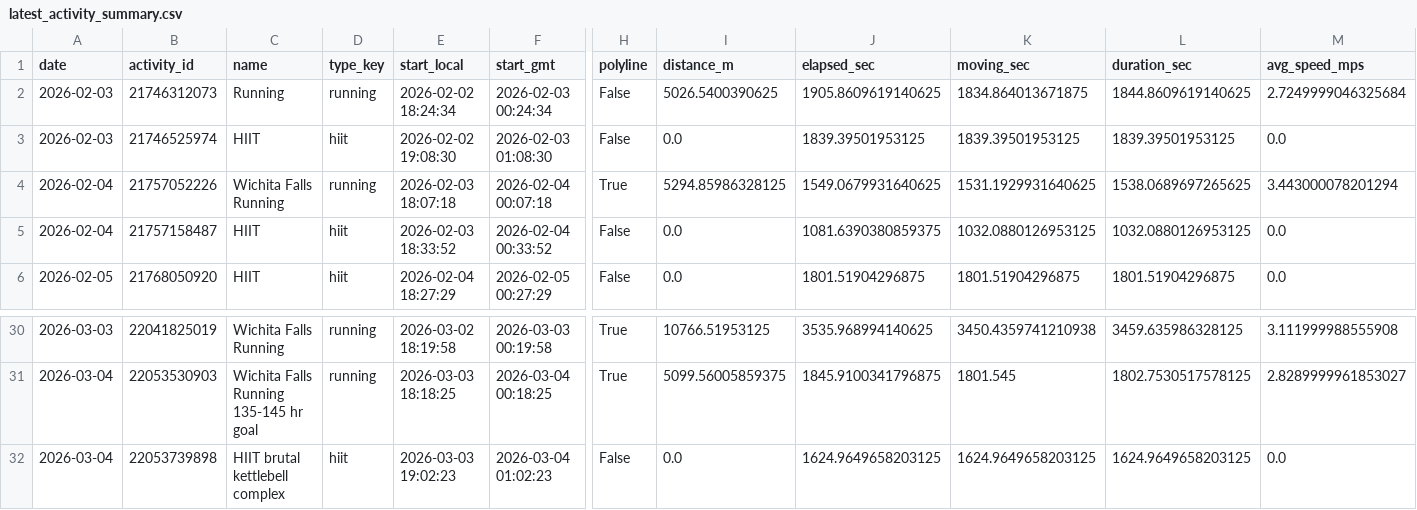
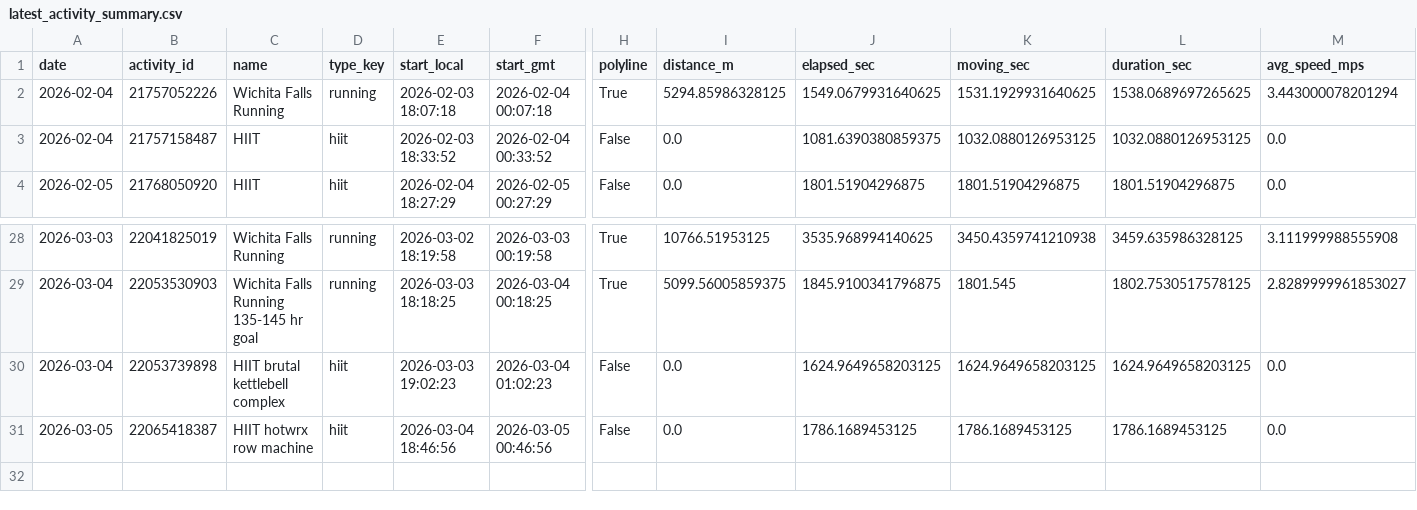
Before and after one commit to tijuanajack/GarminDataPull, a CSV file: garmin_agent/data/latest_activity_summary.csv, drawn as a sheet; only a part is shown, gaps mark what is left out; removed rows and columns are numbered as before the commit, all else as after; rows hold the shown columns only; the diff names each change by its address in the sheet, - before the commit and + after, or states it on an @@ line.

```diff
--- a/garmin_agent/data/latest_activity_summary.csv
+++ b/garmin_agent/data/latest_activity_summary.csv
-row 2: 2026-02-03 | 21746312073 | Running | running | 2026-02-02 18:24:34 | 2026-02-03 00:24:34 | False | 5026.5400390625 | 1905.8609619140625 | 1834.864013671875 | 1844.8609619140625 | 2.7249999046325684
-row 3: 2026-02-03 | 21746525974 | HIIT | hiit | 2026-02-02 19:08:30 | 2026-02-03 01:08:30 | False | 0.0 | 1839.39501953125 | 1839.39501953125 | 1839.39501953125 | 0.0
+row 31: 2026-03-05 | 22065418387 | HIIT hotwrx row machine | hiit | 2026-03-04 18:46:56 | 2026-03-05 00:46:56 | False | 0.0 | 1786.1689453125 | 1786.1689453125 | 1786.1689453125 | 0.0
```
